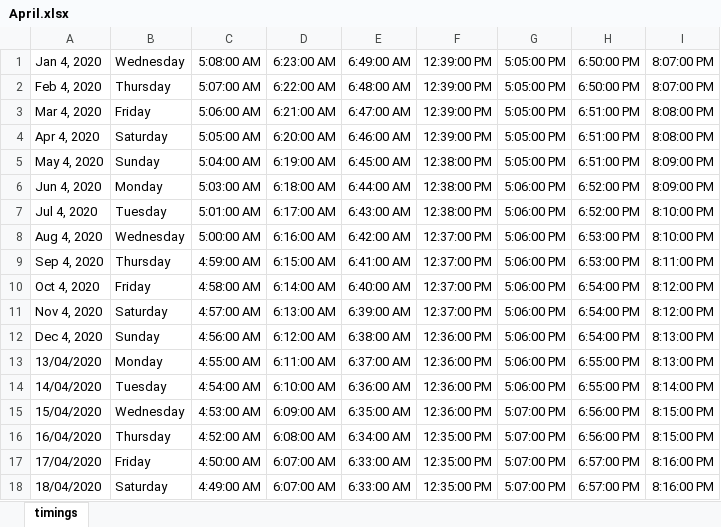
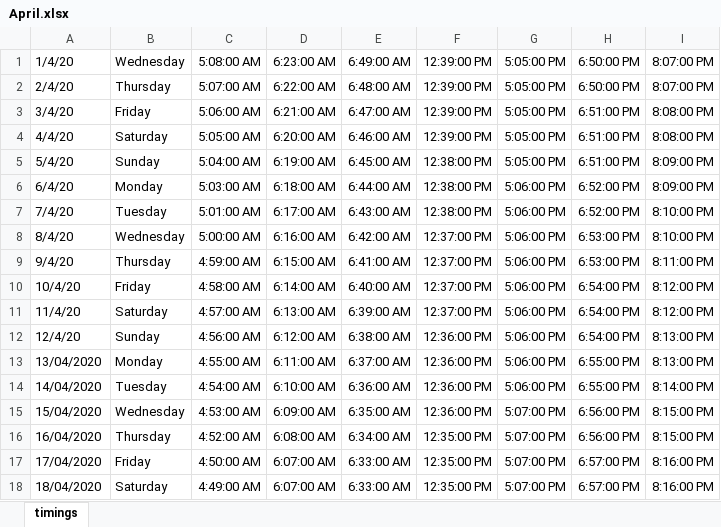
Before and after one commit to sarimbinwaseem/Salah-Timmings, an Excel workbook: XLSX/April.xlsx, sheet timings, drawn as a sheet; only a part is shown; values as stored, in another font and other column widths than the file's, no borders; the diff names each change by its address in the sheet, - before the commit and + after, or states it on an @@ line.

```diff
--- a/XLSX/April.xlsx (sheet timings)
+++ b/XLSX/April.xlsx (sheet timings)
-A1: Jan 4, 2020
+A1: 1/4/20
-A2: Feb 4, 2020
+A2: 2/4/20
-A3: Mar 4, 2020
+A3: 3/4/20
-A4: Apr 4, 2020
+A4: 4/4/20
-A5: May 4, 2020
+A5: 5/4/20
-A6: Jun 4, 2020
+A6: 6/4/20
-A7: Jul 4, 2020
+A7: 7/4/20
-A8: Aug 4, 2020
+A8: 8/4/20
-A9: Sep 4, 2020
+A9: 9/4/20
-A10: Oct 4, 2020
+A10: 10/4/20
-A11: Nov 4, 2020
+A11: 11/4/20
-A12: Dec 4, 2020
+A12: 12/4/20
```
Also changed, not shown: 3 other files.
